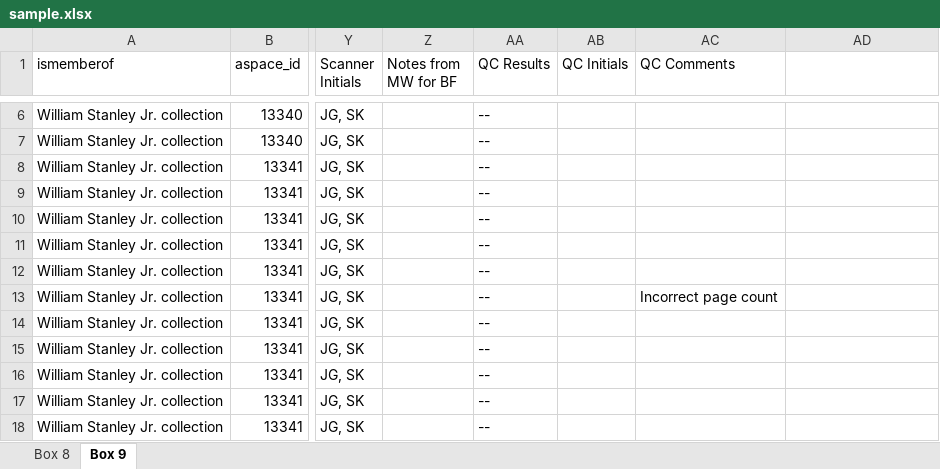
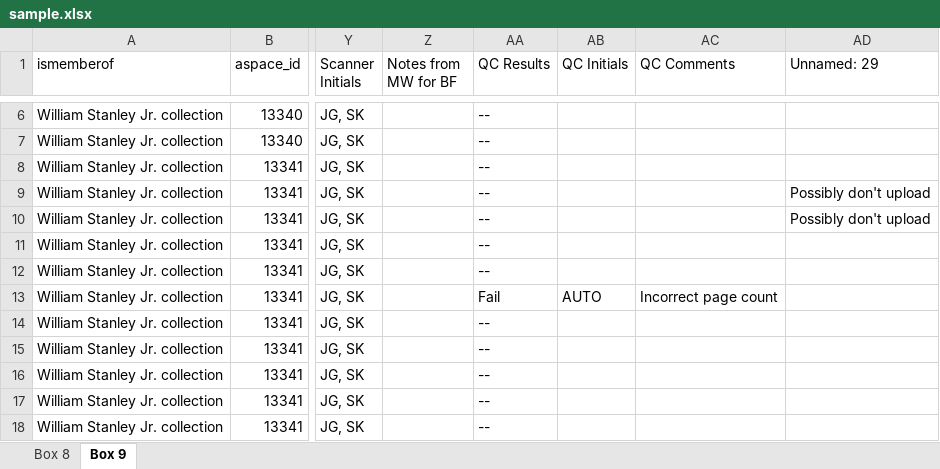
Before and after one commit to Mukundan-T/QualityControlAutomationV2, an Excel workbook: app/spreadsheets/sample.xlsx, sheet Box 9, drawn as a sheet; only a part is shown, gaps mark what is left out; values as stored, in another font and other column widths than the file's, no borders; the diff names each change by its address in the sheet, - before the commit and + after, or states it on an @@ line.

Commit message:
working spreadsheet Auto fail output

```diff
--- a/app/spreadsheets/sample.xlsx (sheet Box 9)
+++ b/app/spreadsheets/sample.xlsx (sheet Box 9)
-AD1: (empty)
+AD1: Unnamed: 29
-AD9:AD10 (Unnamed: 29): (empty)
+AD9:AD10 (Unnamed: 29): Possibly don't upload
-AA13 (QC Results): --
+AA13 (QC Results): Fail
-AB13 (QC Initials): (empty)
+AB13 (QC Initials): AUTO
```
Also changed, not shown: sheet Box 8, 3 other files.
